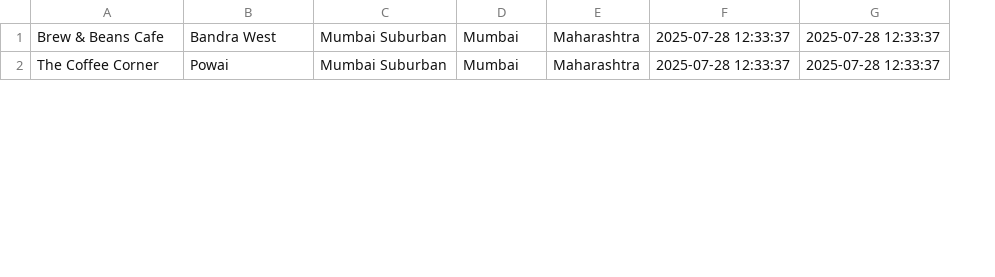
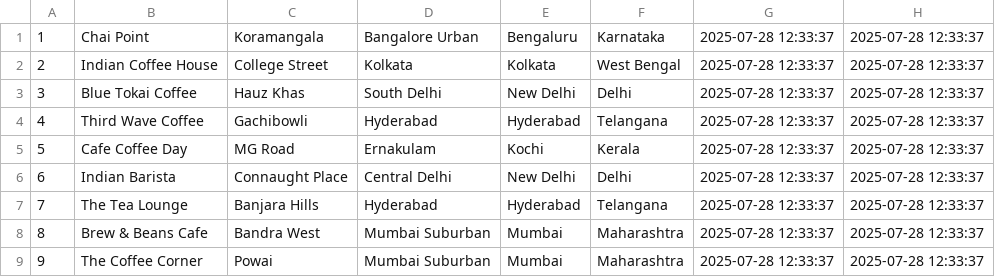
Before and after one commit to shavakkar/laravel-museum-app, a CSV file: locations.csv, drawn as a sheet; only a part is shown; the diff names each change by its address in the sheet, - before the commit and + after, or states it on an @@ line.

Commit message:
filled db

```diff
--- a/locations.csv
+++ b/locations.csv
+column A, rows 8-9: 8 | 9
+row 1: 1 | Chai Point | Koramangala | Bangalore Urban | Bengaluru | Karnataka | 2025-07-28 12:33:37 | 2025-07-28 12:33:37
+row 2: 2 | Indian Coffee House | College Street | Kolkata | Kolkata | West Bengal | 2025-07-28 12:33:37 | 2025-07-28 12:33:37
+row 3: 3 | Blue Tokai Coffee | Hauz Khas | South Delhi | New Delhi | Delhi | 2025-07-28 12:33:37 | 2025-07-28 12:33:37
+row 4: 4 | Third Wave Coffee | Gachibowli | Hyderabad | Hyderabad | Telangana | 2025-07-28 12:33:37 | 2025-07-28 12:33:37
+row 5: 5 | Cafe Coffee Day | MG Road | Ernakulam | Kochi | Kerala | 2025-07-28 12:33:37 | 2025-07-28 12:33:37
+row 6: 6 | Indian Barista | Connaught Place | Central Delhi | New Delhi | Delhi | 2025-07-28 12:33:37 | 2025-07-28 12:33:37
+row 7: 7 | The Tea Lounge | Banjara Hills | Hyderabad | Hyderabad | Telangana | 2025-07-28 12:33:37 | 2025-07-28 12:33:37
```
